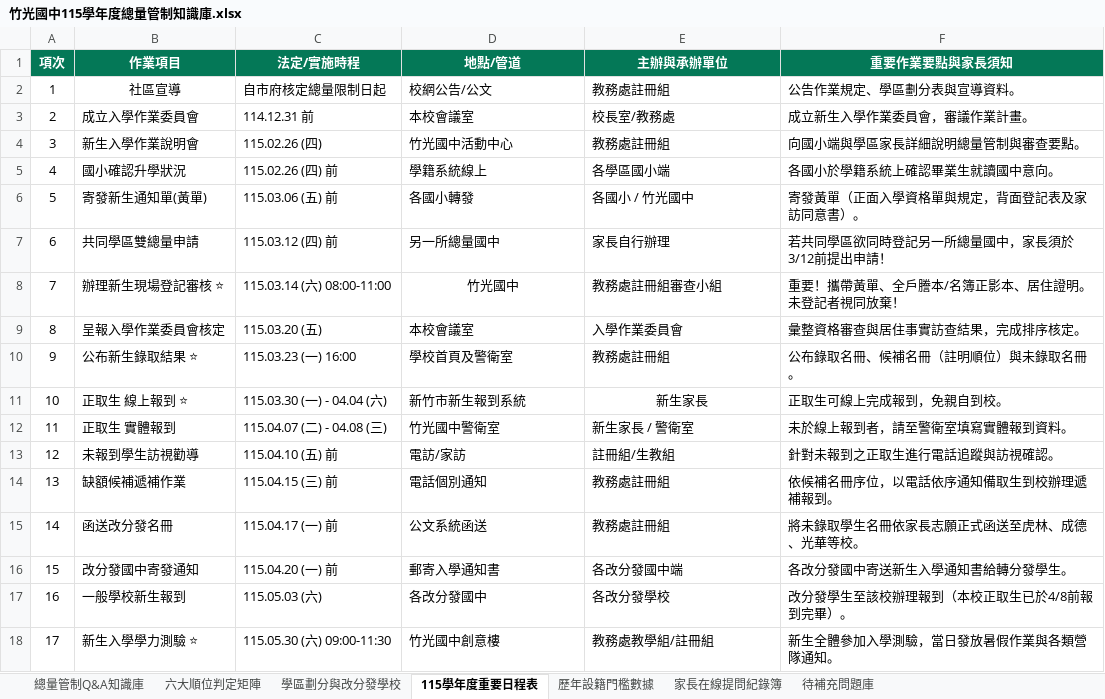
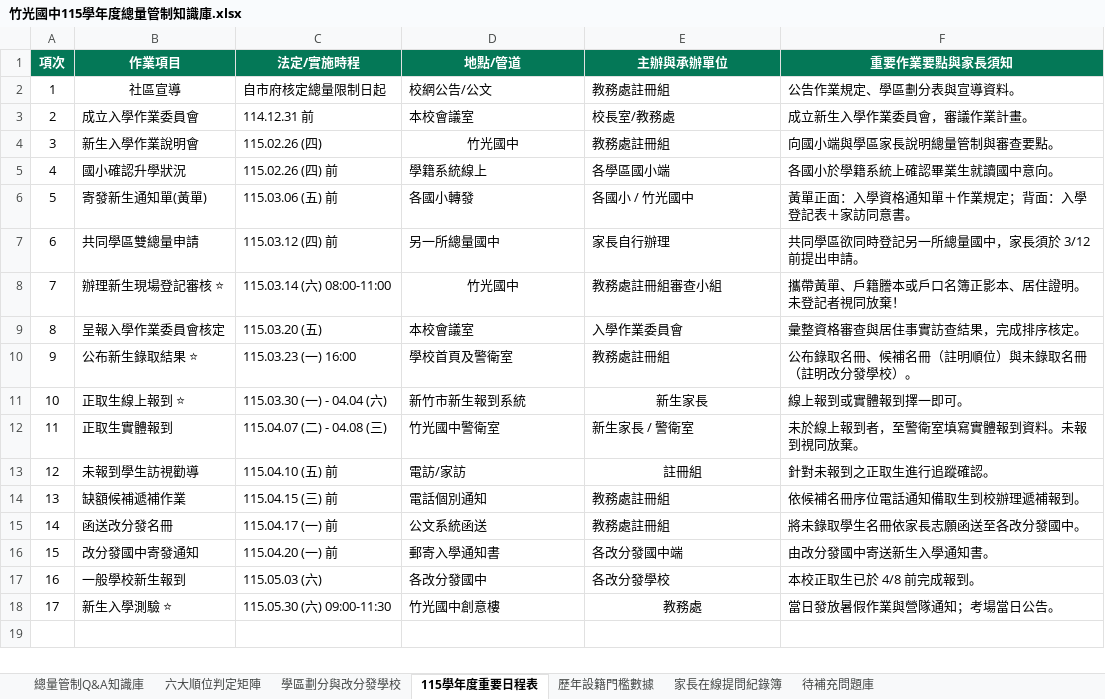
Before and after one commit to hk6429/zgjh-quota-linebot, an Excel workbook: 竹光國中115學年度總量管制知識庫.xlsx, sheet 115學年度重要日程表, drawn as a sheet; values as stored, in another font and other column widths than the file's, no borders; the diff names each change by its address in the sheet, - before the commit and + after, or states it on an @@ line.

```diff
--- a/竹光國中115學年度總量管制知識庫.xlsx (sheet 115學年度重要日程表)
+++ b/竹光國中115學年度總量管制知識庫.xlsx (sheet 115學年度重要日程表)
-D4 (地點/管道): 竹光國中活動中心
+D4 (地點/管道): 竹光國中
-D4 alignment: left
+D4 alignment: center
-F4 (重要作業要點與家長須知): 向國小端與學區家長詳細說明總量管制與審查要點。
+F4 (重要作業要點與家長須知): 向國小端與學區家長說明總量管制與審查要點。
-F6 (重要作業要點與家長須知): 寄發黃單（正面入學資格單與規定，背面登記表及家訪同意書）。
+F6 (重要作業要點與家長須知): 黃單正面：入學資格通知單＋作業規定；背面：入學登記表＋家訪同意書。
-F7 (重要作業要點與家長須知): 若共同學區欲同時登記另一所總量國中，家長須於3/12前提出申請！
+F7 (重要作業要點與家長須知): 共同學區欲同時登記另一所總量國中，家長須於 3/12 前提出申請。
-F8 (重要作業要點與家長須知): 重要！攜帶黃單、全戶謄本/名簿正影本、居住證明。未登記者視同放棄！
+F8 (重要作業要點與家長須知): 攜帶黃單、戶籍謄本或戶口名簿正影本、居住證明。未登記者視同放棄！
-F10 (重要作業要點與家長須知): 公布錄取名冊、候補名冊（註明順位）與未錄取名冊。
+F10 (重要作業要點與家長須知): 公布錄取名冊、候補名冊（註明順位）與未錄取名冊（註明改分發學校）。
-B11 (作業項目): 正取生 線上報到 ⭐
+B11 (作業項目): 正取生線上報到 ⭐
-F11 (重要作業要點與家長須知): 正取生可線上完成報到，免親自到校。
+F11 (重要作業要點與家長須知): 線上報到或實體報到擇一即可。
-B12 (作業項目): 正取生 實體報到
+B12 (作業項目): 正取生實體報到
-F12 (重要作業要點與家長須知): 未於線上報到者，請至警衛室填寫實體報到資料。
+F12 (重要作業要點與家長須知): 未於線上報到者，至警衛室填寫實體報到資料。未報到視同放棄。
-E13 (主辦與承辦單位): 註冊組/生教組
+E13 (主辦與承辦單位): 註冊組
-E13 alignment: left
+E13 alignment: center
-F13 (重要作業要點與家長須知): 針對未報到之正取生進行電話追蹤與訪視確認。
+F13 (重要作業要點與家長須知): 針對未報到之正取生進行追蹤確認。
-F14 (重要作業要點與家長須知): 依候補名冊序位，以電話依序通知備取生到校辦理遞補報到。
+F14 (重要作業要點與家長須知): 依候補名冊序位電話通知備取生到校辦理遞補報到。
-F15 (重要作業要點與家長須知): 將未錄取學生名冊依家長志願正式函送至虎林、成德、光華等校。
+F15 (重要作業要點與家長須知): 將未錄取學生名冊依家長志願函送至各改分發國中。
-F16 (重要作業要點與家長須知): 各改分發國中寄送新生入學通知書給轉分發學生。
+F16 (重要作業要點與家長須知): 由改分發國中寄送新生入學通知書。
-F17 (重要作業要點與家長須知): 改分發學生至該校辦理報到（本校正取生已於4/8前報到完畢）。
+F17 (重要作業要點與家長須知): 本校正取生已於 4/8 前完成報到。
-B18 (作業項目): 新生入學學力測驗 ⭐
+B18 (作業項目): 新生入學測驗 ⭐
-E18 (主辦與承辦單位): 教務處教學組/註冊組
+E18 (主辦與承辦單位): 教務處
-E18 alignment: left
+E18 alignment: center
-F18 (重要作業要點與家長須知): 新生全體參加入學測驗，當日發放暑假作業與各類營隊通知。
+F18 (重要作業要點與家長須知): 當日發放暑假作業與營隊通知；考場當日公告。
```
Also changed, not shown: sheet 總量管制Q&A知識庫, sheet 學區劃分與改分發學校, sheet 六大順位判定矩陣, sheet 家長在線提問紀錄簿, sheet 歷年設籍門檻數據, sheet 待補充問題庫, 9 other files.
